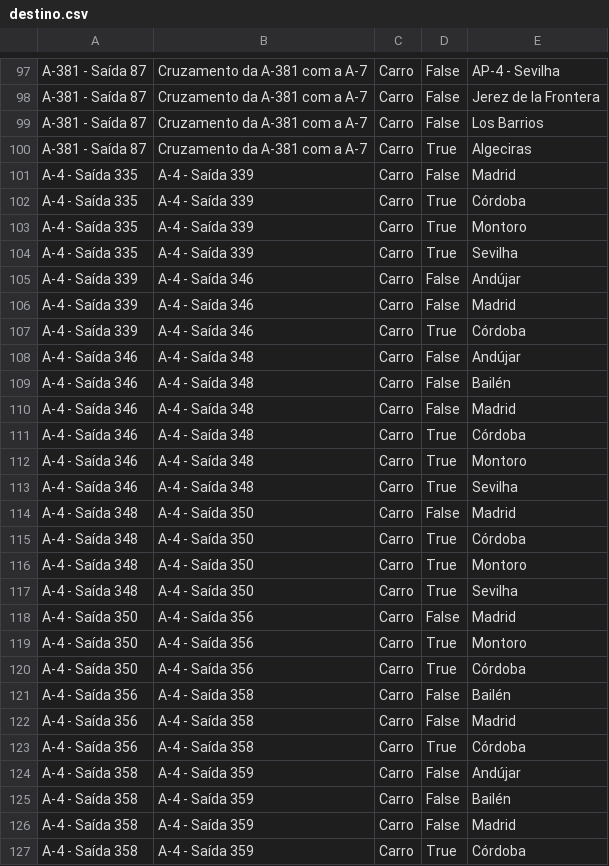
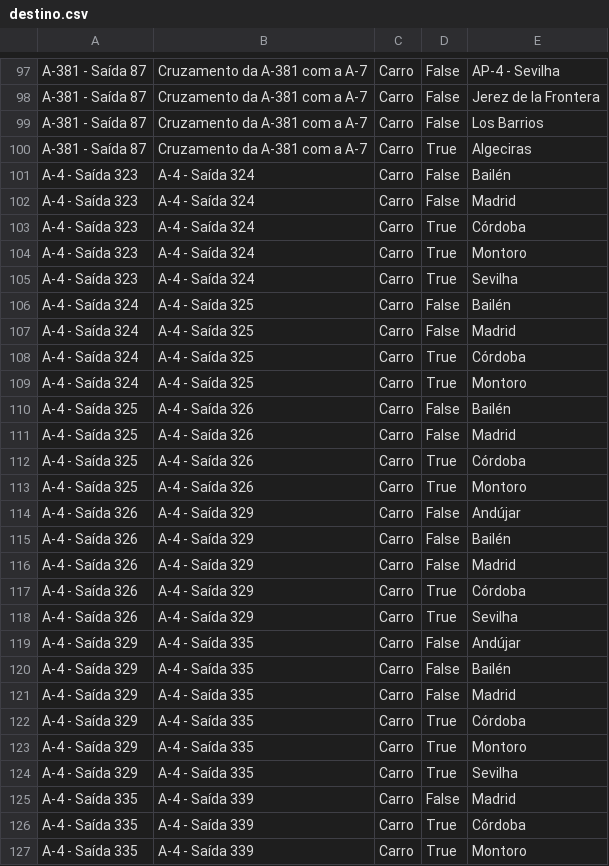
Before and after one commit to migueldgoncalves/Viajar, a CSV file: src/viajar/base_dados/destino.csv, drawn as a sheet; only a part is shown, gaps mark what is left out; the shorter side is filled out with more unchanged rows; the diff names each change by its address in the sheet, - before the commit and + after, or states it on an @@ line.

Commit message:
Novas saídas da A-4 em Jaén

```diff
--- a/src/viajar/base_dados/destino.csv
+++ b/src/viajar/base_dados/destino.csv
+row 101: A-4 - Saída 323 | A-4 - Saída 324 | Carro | False | Bailén
+row 102: A-4 - Saída 323 | A-4 - Saída 324 | Carro | False | Madrid
+row 103: A-4 - Saída 323 | A-4 - Saída 324 | Carro | True | Córdoba
+row 104: A-4 - Saída 323 | A-4 - Saída 324 | Carro | True | Montoro
+row 105: A-4 - Saída 323 | A-4 - Saída 324 | Carro | True | Sevilha
+row 106: A-4 - Saída 324 | A-4 - Saída 325 | Carro | False | Bailén
+row 107: A-4 - Saída 324 | A-4 - Saída 325 | Carro | False | Madrid
+row 108: A-4 - Saída 324 | A-4 - Saída 325 | Carro | True | Córdoba
+row 109: A-4 - Saída 324 | A-4 - Saída 325 | Carro | True | Montoro
+row 110: A-4 - Saída 325 | A-4 - Saída 326 | Carro | False | Bailén
+row 111: A-4 - Saída 325 | A-4 - Saída 326 | Carro | False | Madrid
+row 112: A-4 - Saída 325 | A-4 - Saída 326 | Carro | True | Córdoba
+row 113: A-4 - Saída 325 | A-4 - Saída 326 | Carro | True | Montoro
+row 114: A-4 - Saída 326 | A-4 - Saída 329 | Carro | False | Andújar
+row 115: A-4 - Saída 326 | A-4 - Saída 329 | Carro | False | Bailén
+row 116: A-4 - Saída 326 | A-4 - Saída 329 | Carro | False | Madrid
+row 117: A-4 - Saída 326 | A-4 - Saída 329 | Carro | True | Córdoba
+row 118: A-4 - Saída 326 | A-4 - Saída 329 | Carro | True | Sevilha
+row 119: A-4 - Saída 329 | A-4 - Saída 335 | Carro | False | Andújar
+row 120: A-4 - Saída 329 | A-4 - Saída 335 | Carro | False | Bailén
+row 121: A-4 - Saída 329 | A-4 - Saída 335 | Carro | False | Madrid
+row 122: A-4 - Saída 329 | A-4 - Saída 335 | Carro | True | Córdoba
+row 123: A-4 - Saída 329 | A-4 - Saída 335 | Carro | True | Montoro
+row 124: A-4 - Saída 329 | A-4 - Saída 335 | Carro | True | Sevilha
```
Also changed, not shown: src/viajar/base_dados/comarca.csv, src/viajar/base_dados/ligacao.csv, 3 other files.
